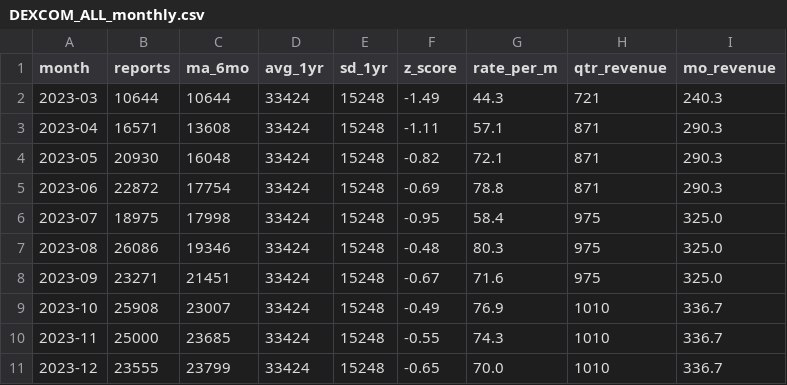
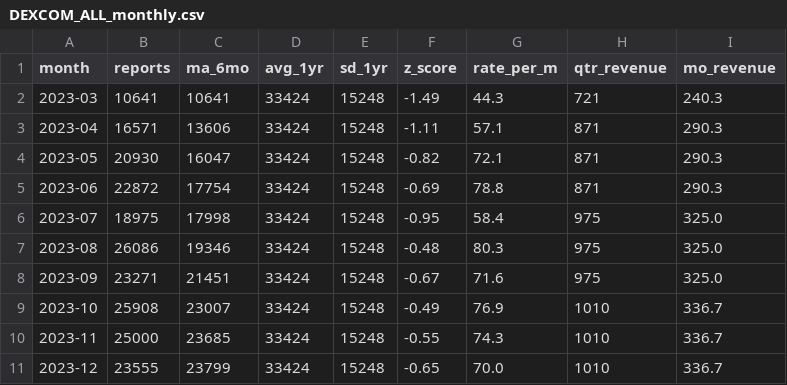
Before and after one commit to JtrunzPHP/maude-monitor, a CSV file: data/DEXCOM_ALL_monthly.csv, drawn as a sheet; only a part is shown.

Commit message:
Update MAUDE data 2026-03-20

```diff
--- a/data/DEXCOM_ALL_monthly.csv
+++ b/data/DEXCOM_ALL_monthly.csv
@@ -1,5 +1,5 @@
 month,reports,ma_6mo,avg_1yr,sd_1yr,z_score,rate_per_m,qtr_revenue,mo_revenue
-2023-03,10644,10644,33424,15248,-1.49,44.3,721,240.3
-2023-04,16571,13608,33424,15248,-1.11,57.1,871,290.3
-2023-05,20930,16048,33424,15248,-0.82,72.1,871,290.3
+2023-03,10641,10641,33424,15248,-1.49,44.3,721,240.3
+2023-04,16571,13606,33424,15248,-1.11,57.1,871,290.3
+2023-05,20930,16047,33424,15248,-0.82,72.1,871,290.3
 2023-06,22872,17754,33424,15248,-0.69,78.8,871,290.3
```
Also changed, not shown: data/DEXCOM_G6_monthly.csv, data/OMNIPOD_ALL_monthly.csv, 3 other files.
